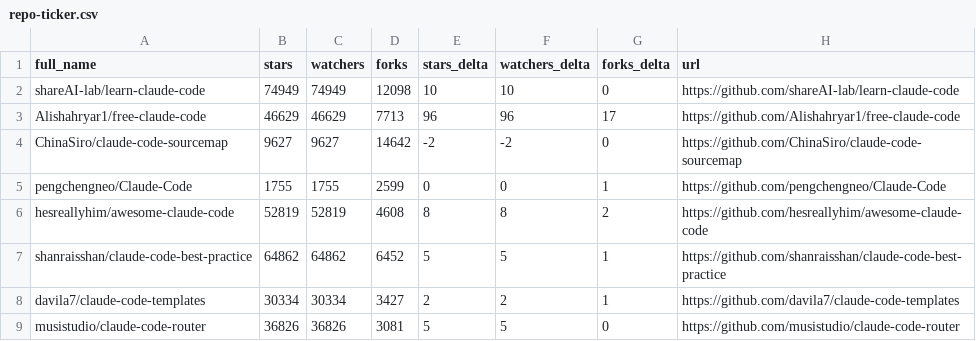
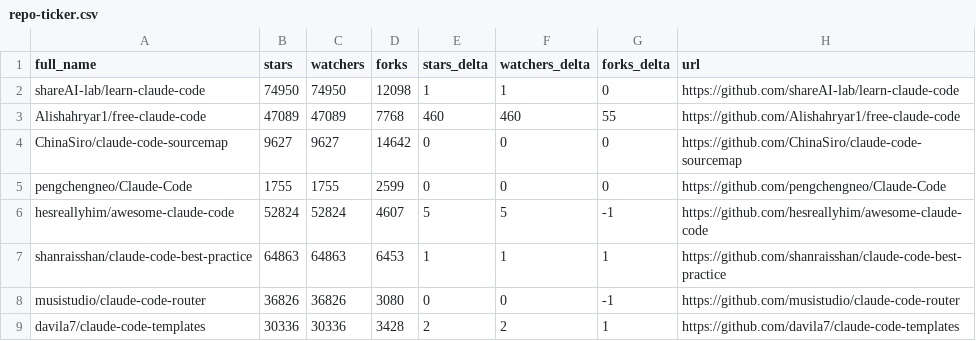
Before and after one commit to ljluestc/awesome-claude-code, a CSV file: data/repo-ticker.csv, drawn as a sheet; only a part is shown; the diff covers the shown part only.

```diff
--- a/data/repo-ticker.csv
+++ b/data/repo-ticker.csv
@@ -1,9 +1,9 @@
 full_name,stars,watchers,forks,stars_delta,watchers_delta,forks_delta,url
-shareAI-lab/learn-claude-code,74949,74949,12098,10,10,0,https://github.com/shareAI-lab/learn-claude-code
-Alishahryar1/free-claude-code,46629,46629,7713,96,96,17,https://github.com/Alishahryar1/free-claude-code
-ChinaSiro/claude-code-sourcemap,9627,9627,14642,-2,-2,0,https://github.com/ChinaSiro/claude-code-sourcemap
-pengchengneo/Claude-Code,1755,1755,2599,0,0,1,https://github.com/pengchengneo/Claude-Code
-hesreallyhim/awesome-claude-code,52819,52819,4608,8,8,2,https://github.com/hesreallyhim/awesome-claude-code
-shanraisshan/claude-code-best-practice,64862,64862,6452,5,5,1,https://github.com/shanraisshan/claude-code-best-practice
-davila7/claude-code-templates,30334,30334,3427,2,2,1,https://github.com/davila7/claude-code-templates
-musistudio/claude-code-router,36826,36826,3081,5,5,0,https://github.com/musistudio/claude-code-router
+shareAI-lab/learn-claude-code,74950,74950,12098,1,1,0,https://github.com/shareAI-lab/learn-claude-code
+Alishahryar1/free-claude-code,47089,47089,7768,460,460,55,https://github.com/Alishahryar1/free-claude-code
+ChinaSiro/claude-code-sourcemap,9627,9627,14642,0,0,0,https://github.com/ChinaSiro/claude-code-sourcemap
+pengchengneo/Claude-Code,1755,1755,2599,0,0,0,https://github.com/pengchengneo/Claude-Code
+hesreallyhim/awesome-claude-code,52824,52824,4607,5,5,-1,https://github.com/hesreallyhim/awesome-claude-code
+shanraisshan/claude-code-best-practice,64863,64863,6453,1,1,1,https://github.com/shanraisshan/claude-code-best-practice
+musistudio/claude-code-router,36826,36826,3080,0,0,-1,https://github.com/musistudio/claude-code-router
+davila7/claude-code-templates,30336,30336,3428,2,2,1,https://github.com/davila7/claude-code-templates
```
Also changed, not shown: 1 added row, 1 removed row and 86 edited cells elsewhere in this file, 2 other files.
